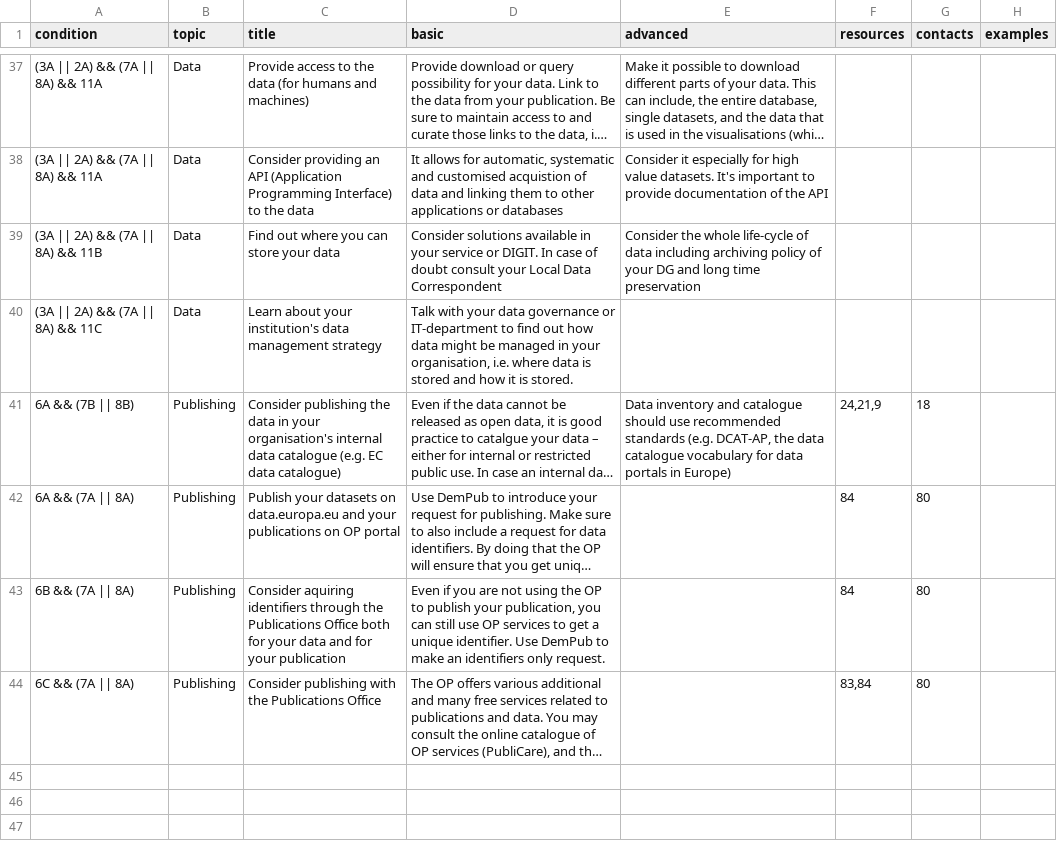
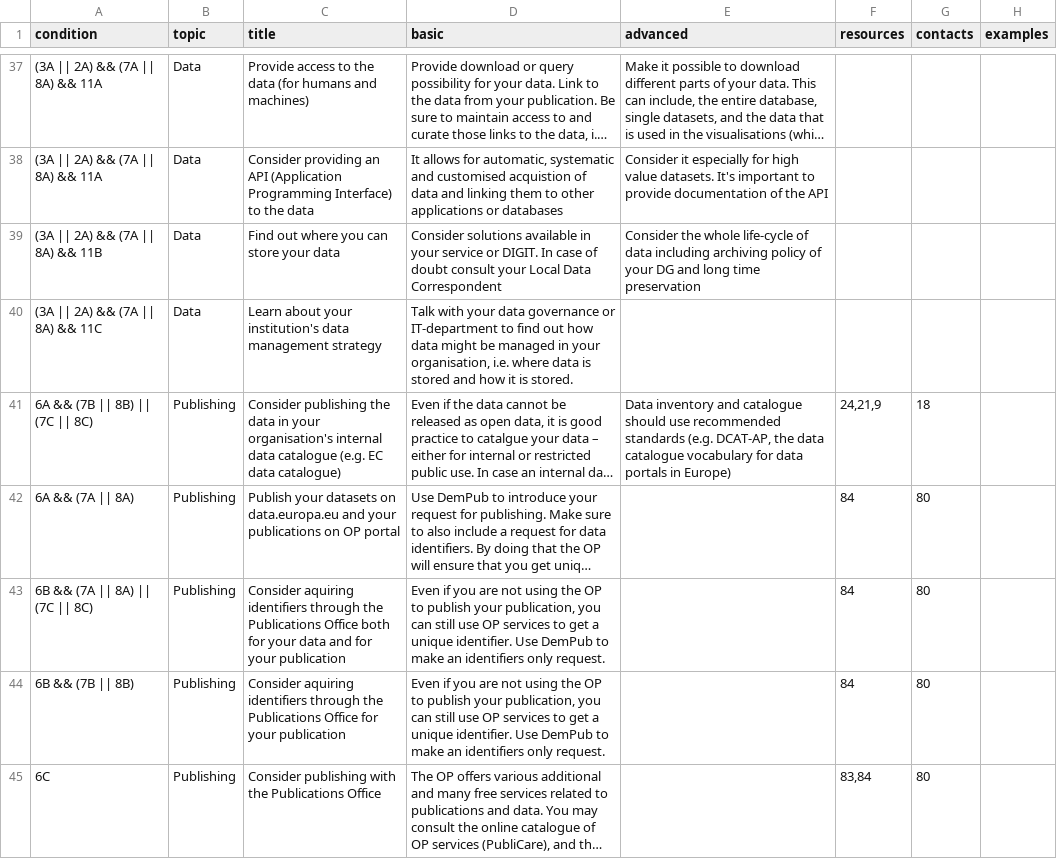
Before and after one commit to adi-cam/eu-pubwiz, a CSV file: data/recommendations.csv, drawn as a sheet; only a part is shown, gaps mark what is left out; long unchanged cells end in …; addresses are those after the commit; the diff names each change by its address in the sheet, - before the commit and + after, or states it on an @@ line.

Commit message:
Updated recommendations (publishing)

```diff
--- a/data/recommendations.csv
+++ b/data/recommendations.csv
-A41 (condition): 6A && (7B || 8B)
+A41 (condition): 6A && (7B || 8B) || (7C || 8C)
-A43 (condition): 6B && (7A || 8A)
+A43 (condition): 6B && (7A || 8A) || (7C || 8C)
+row 44: 6B && (7B || 8B) | Publishing | Consider aquiring identifiers through the Publications Office for your publication | Even if you are not using the OP to publish your publication, you can still use OP services to get a unique identifier. Use DemPub to make an identifiers only request. |  | 84 | 80
-A45 (condition): 6C && (7A || 8A)
+A45 (condition): 6C
```
